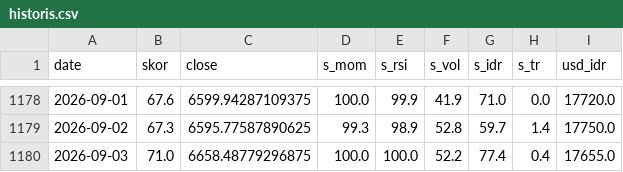
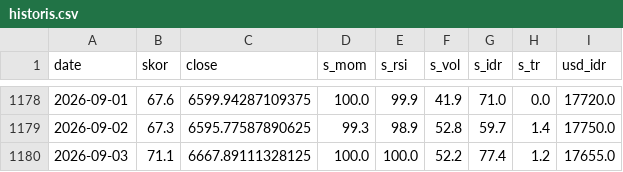
Before and after one commit to SecretivePloter/ihsg-fear-greed, a CSV file: data/historis.csv, drawn as a sheet; only a part is shown, gaps mark what is left out.

```diff
--- a/data/historis.csv
+++ b/data/historis.csv
@@ -1179,2 +1179,2 @@ date,skor,close,s_mom,s_rsi,s_vol,s_idr,s_tr,usd_idr
 2026-09-02,67.3,6595.77587890625,99.3,98.9,52.8,59.7,1.4,17750.0
-2026-09-03,71.0,6658.48779296875,100.0,100.0,52.2,77.4,0.4,17655.0
+2026-09-03,71.1,6667.89111328125,100.0,100.0,52.2,77.4,1.2,17655.0
```
